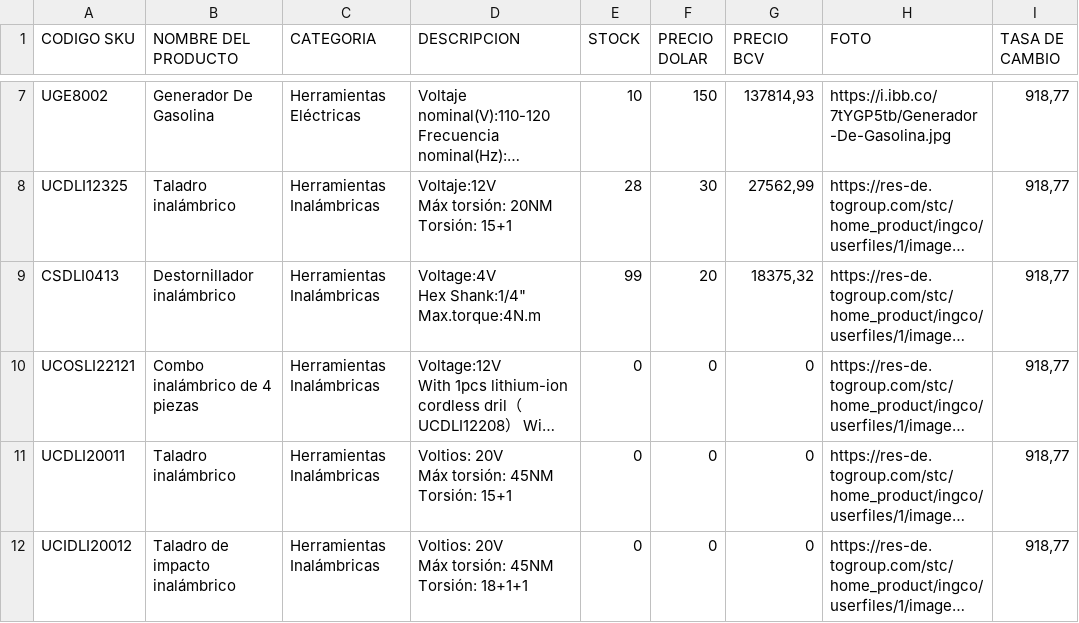
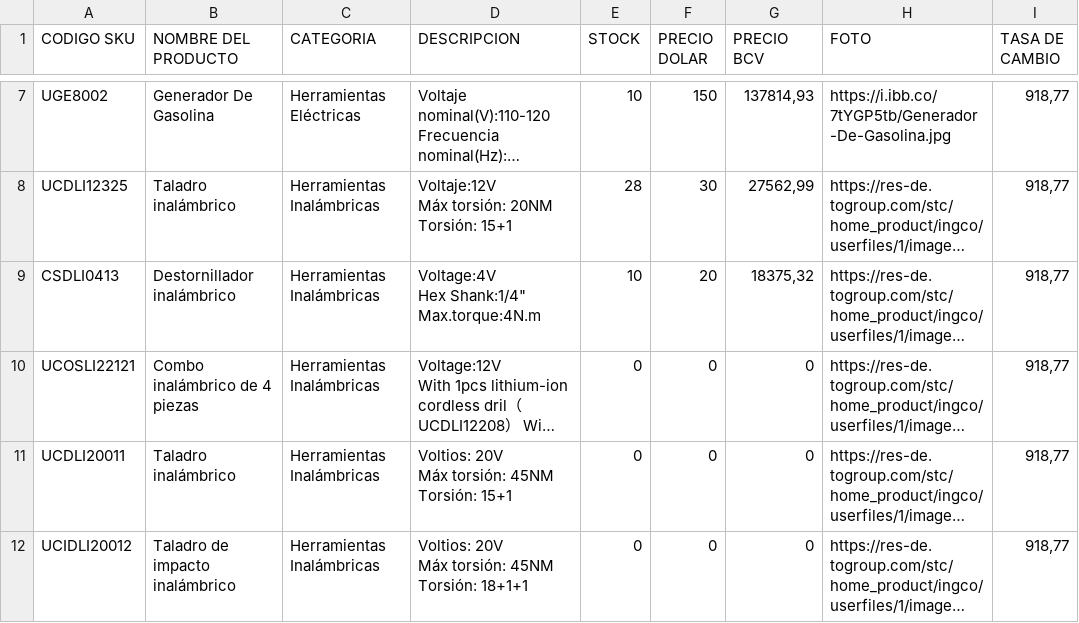
Before and after one commit to Divalz2025/hierrosammy, a CSV file: Catalogof.csv, drawn as a sheet; only a part is shown, gaps mark what is left out; long unchanged cells end in …; the diff names each change by its address in the sheet, - before the commit and + after, or states it on an @@ line.

Commit message:
Actualizar Catalogof.csv (46 items, tasa 918.7662)

```diff
--- a/Catalogof.csv
+++ b/Catalogof.csv
-E9 (STOCK): 99
+E9 (STOCK): 10
```
